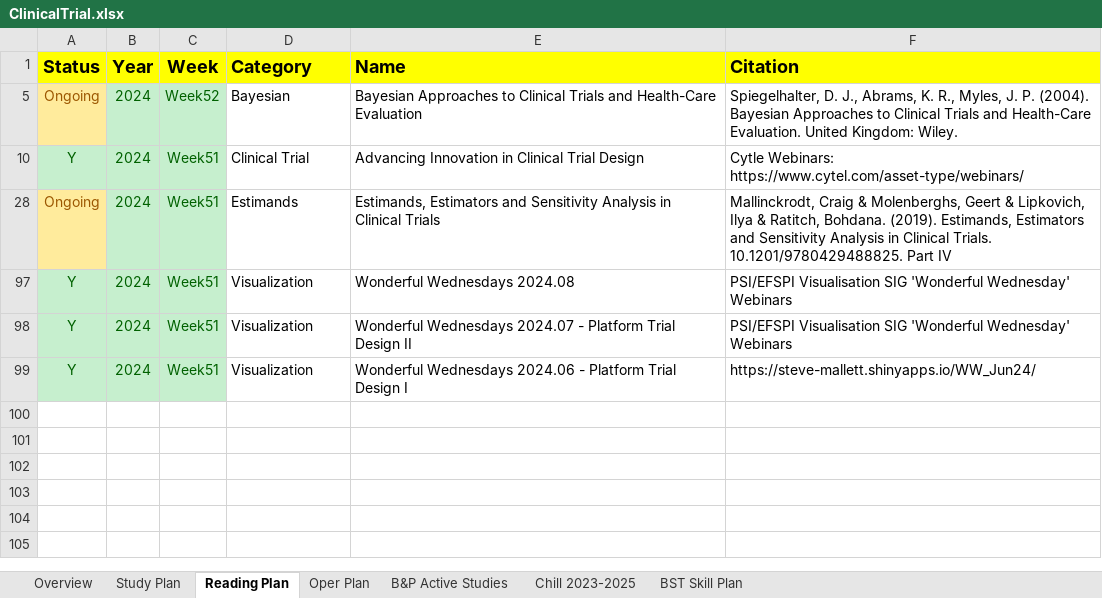
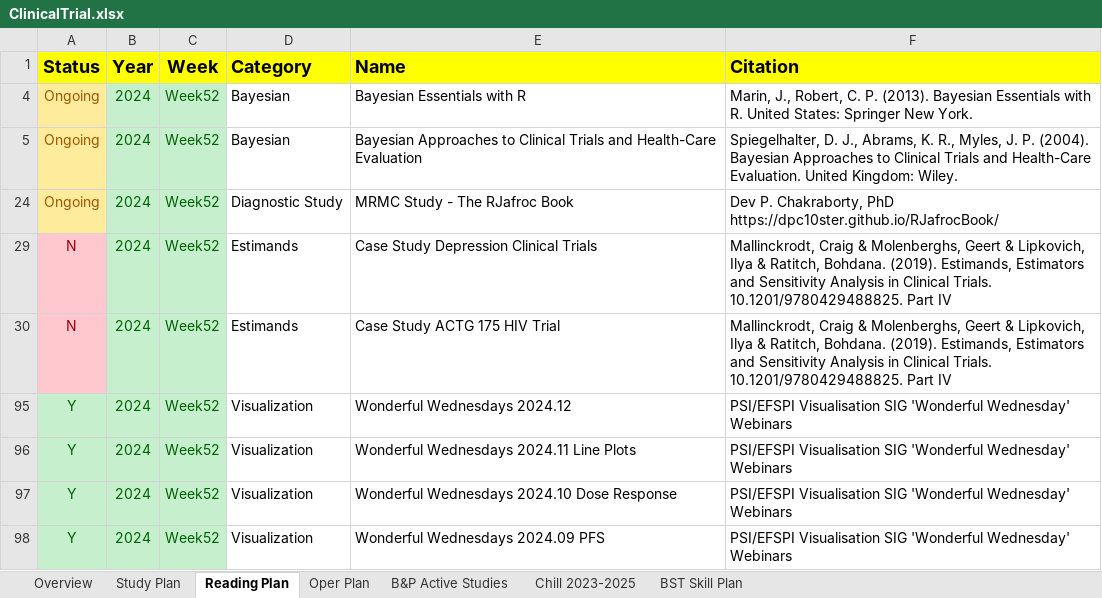
Before and after one commit to Zehuibai/Zehuibai.github.io, an Excel workbook: 01_ClinicalTrials/ClinicalTrial.xlsx, sheet Reading Plan, drawn as a sheet; values as stored, in another font and other column widths than the file's, no borders; removed rows and columns are numbered as before the commit, all else as after; ↵ is a line break in a cell; the diff names each change by its address in the sheet, - before the commit and + after, or states it on an @@ line.

```diff
--- a/01_ClinicalTrials/ClinicalTrial.xlsx (sheet Reading Plan)
+++ b/01_ClinicalTrials/ClinicalTrial.xlsx (sheet Reading Plan)
@@ row 4 unhidden: Ongoing | 2024 | Week52 | Bayesian | Bayesian Essentials with R | Marin, J., Robert, C. P. (2013). Bayesian Essentials with R. United States: Springer New York. @@
@@ row 10 hidden: Y | 2024 | Week51 | Clinical Trial | Advancing Innovation in Clinical Trial Design | Cytle Webinars: https://www.cytel.com/asset-type/webinars/ @@
-C24 (Week): Week51
+C24 (Week): Week52
-D24 (Category): Estimands
+D24 (Category): Diagnostic Study
-E24 (Name): Estimands, Estimators and Sensitivity Analysis in Clinical Trials
+E24 (Name): MRMC Study - The RJafroc Book
-F24 (Citation): Mallinckrodt, Craig & Molenberghs, Geert & Lipkovich, Ilya & Ratitch, Bohdana. (2019). Estimands, Estimators and Sensitivity Analysis in Clinical Trials. 10.1201/9780429488825. Part IV
+F24 (Citation): Dev P. Chakraborty, PhD ↵ https://dpc10ster.github.io/RJafrocBook/
+row 29: N | 2024 | Week52 | Estimands | Case Study Depression Clinical Trials | Mallinckrodt, Craig & Molenberghs, Geert & Lipkovich, Ilya & Ratitch, Bohdana. (2019). Estimands, Estimators and Sensitivity Analysis in Clinical Trials. 10.1201/9780429488825. Part IV
+row 30: N | 2024 | Week52 | Estimands | Case Study ACTG 175 HIV Trial | Mallinckrodt, Craig & Molenberghs, Geert & Lipkovich, Ilya & Ratitch, Bohdana. (2019). Estimands, Estimators and Sensitivity Analysis in Clinical Trials. 10.1201/9780429488825. Part IV
-C95:C97 (Week): Week51
+C95:C97 (Week): Week52
-E95 (Name): Wonderful Wednesdays 2024.08
+E95 (Name): Wonderful Wednesdays 2024.12
-E96 (Name): Wonderful Wednesdays 2024.07 - Platform Trial Design II
+E96 (Name): Wonderful Wednesdays 2024.11 Line Plots
-E97 (Name): Wonderful Wednesdays 2024.06 - Platform Trial Design I
+E97 (Name): Wonderful Wednesdays 2024.10 Dose Response
-F97 (Citation): https://steve-mallett.shinyapps.io/WW_Jun24/
+F97 (Citation): PSI/EFSPI Visualisation SIG 'Wonderful Wednesday' Webinars
+row 98: Y | 2024 | Week52 | Visualization | Wonderful Wednesdays 2024.09 PFS | PSI/EFSPI Visualisation SIG 'Wonderful Wednesday' Webinars
```
Also changed, not shown: sheet Oper Plan, sheet Overview, sheet Study Plan, formulas that keep their value, hidden cells, charts or pictures, 21 other files.
